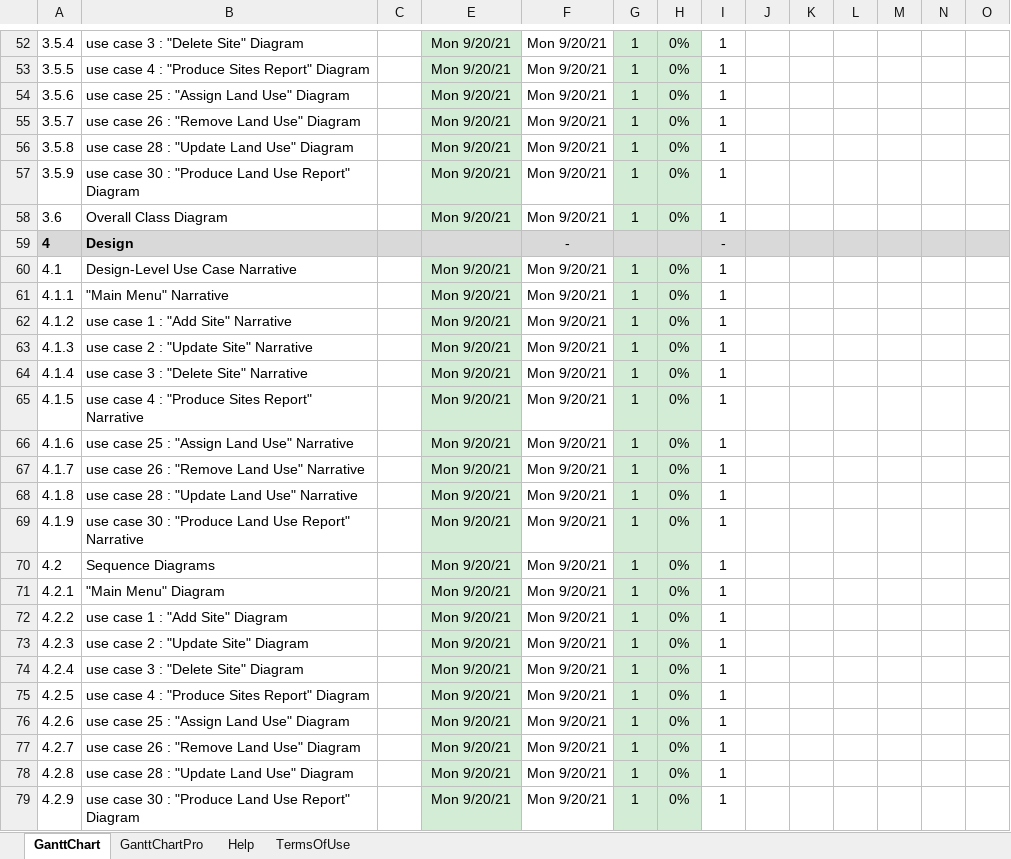
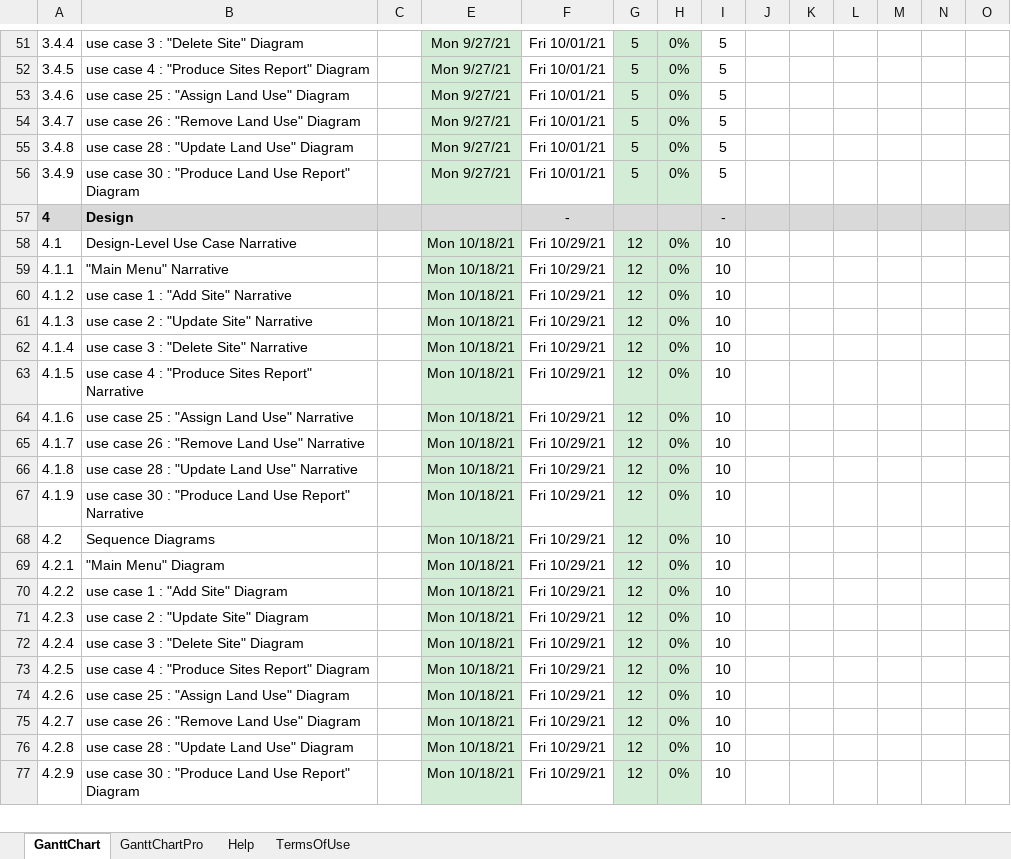
Before and after one commit to Hot-Choc/HTCS6507, an Excel workbook: HTCS5607 - Gantt Chart.xlsx, sheet GanttChart, drawn as a sheet; only a part is shown, gaps mark what is left out; values as stored, in another font and other column widths than the file's, no borders; charts and pictures and conditional formats not drawn; removed rows and columns are numbered as before the commit, all else as after; rows hold the shown columns only; the diff covers the shown part only; the diff names each change by its address in the sheet, - before the commit and + after, or states it on an @@ line.

```diff
--- a/HTCS5607 - Gantt Chart.xlsx (sheet GanttChart)
+++ b/HTCS5607 - Gantt Chart.xlsx (sheet GanttChart)
@@ column A renumbered between rows 27 and 96 @@
-E51:E56: Mon 9/20/21
+E51:E56: Mon 9/27/21
-F51:F56: Mon 9/20/21
+F51:F56: Fri 10/01/21
-G51:G56: 1
+G51:G56: 5
-I51:I56: 1
+I51:I56: 5
-row 58: 3.6 | Overall Class Diagram |  | Mon 9/20/21 | Mon 9/20/21 | 1 | 0% | 1
-E58:E77: Mon 9/20/21
+E58:E77: Mon 10/18/21
-F58:F77: Mon 9/20/21
+F58:F77: Fri 10/29/21
-G58:G77: 1
+G58:G77: 12
-I58:I77: 1
+I58:I77: 10
```
Also changed, not shown: other rows of this sheet, formulas that keep their value.
